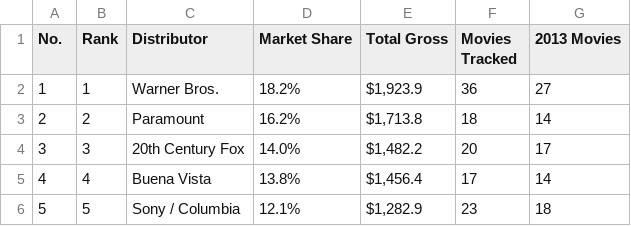
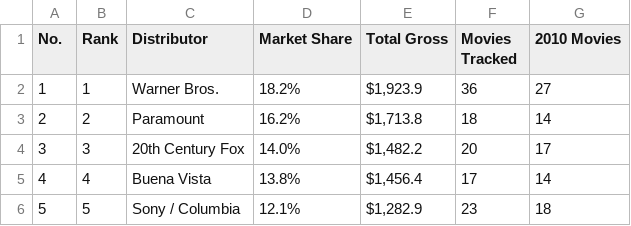
Before and after one commit to kwhmp/movie_app, a CSV file: db/data/Studio_2010.csv, drawn as a sheet; only a part is shown.

Commit message:
Update Studio_2010.csv

```diff
--- a/db/data/Studio_2010.csv
+++ b/db/data/Studio_2010.csv
@@ -1,2 +1,2 @@
-"No.","Rank","Distributor","Market Share","Total Gross","Movies Tracked","2013 Movies"
+"No.","Rank","Distributor","Market Share","Total Gross","Movies Tracked","2010 Movies"
 "1","1","Warner Bros.","18.2%","$1,923.9","36","27"
```
